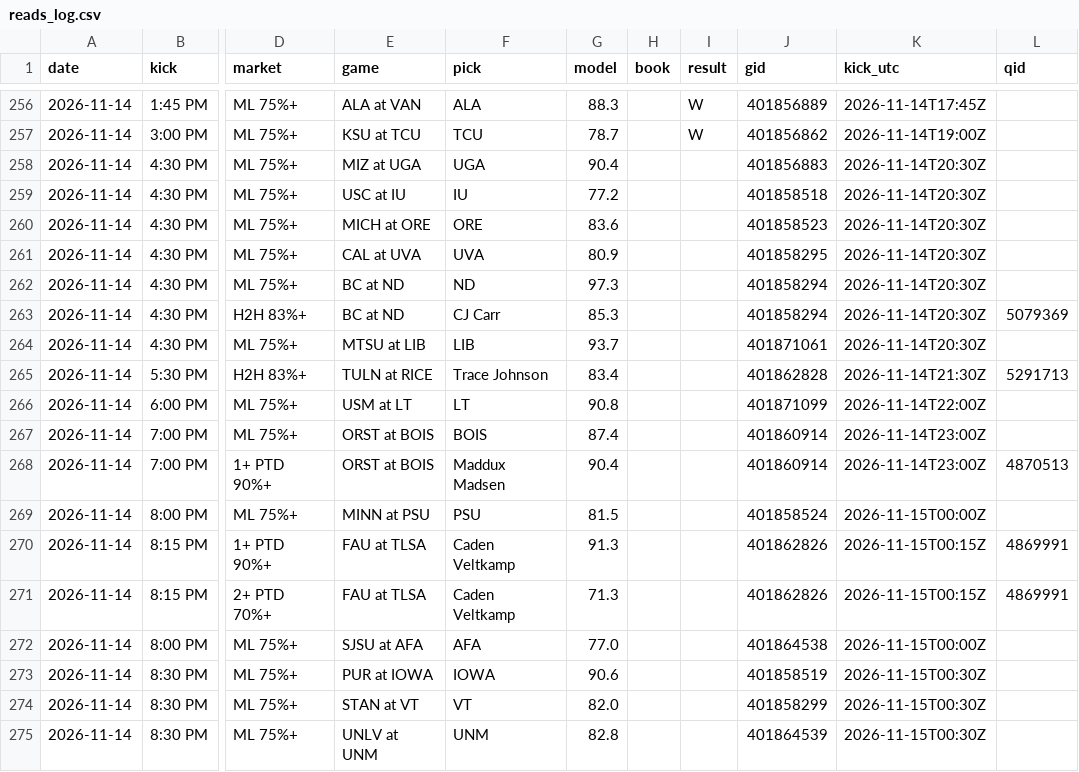
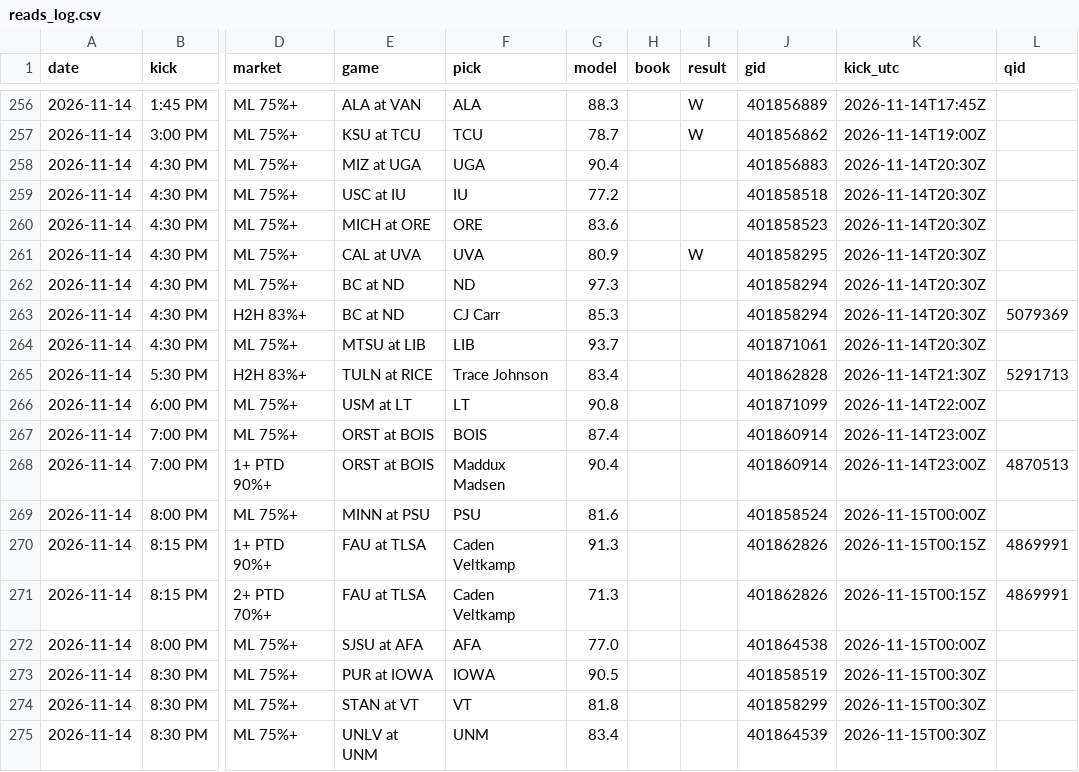
Before and after one commit to DPAD7/the-arena, a CSV file: data/reads_log.csv, drawn as a sheet; only a part is shown, gaps mark what is left out; the diff names each change by its address in the sheet, - before the commit and + after, or states it on an @@ line.

```diff
--- a/data/reads_log.csv
+++ b/data/reads_log.csv
-I261 (result): (empty)
+I261 (result): W
-G269 (model): 81.5
+G269 (model): 81.6
-G273 (model): 90.6
+G273 (model): 90.5
-G274 (model): 82.0
+G274 (model): 81.8
-G275 (model): 82.8
+G275 (model): 83.4
```
Also changed, not shown: 28 other files.
